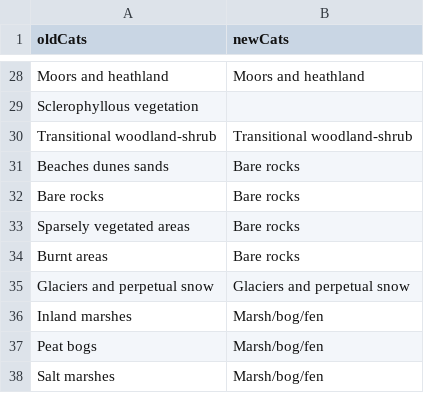
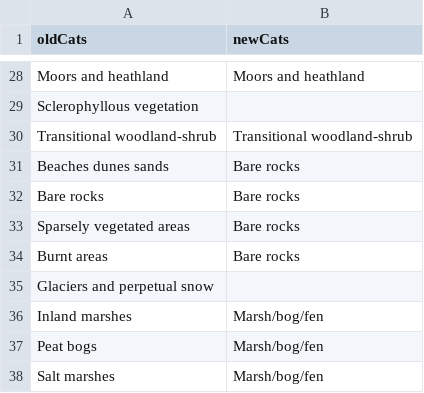
Before and after one commit to gjearevoll/BioDivMapping, a CSV file: data/external/corineReclassification.csv, drawn as a sheet; only a part is shown, gaps mark what is left out.

Commit message:
Remove glaciers from modelling run

```diff
--- a/data/external/corineReclassification.csv
+++ b/data/external/corineReclassification.csv
@@ -34,3 +34,3 @@ Sparsely vegetated areas,Bare rocks
 Burnt areas,Bare rocks
-Glaciers and perpetual snow,Glaciers and perpetual snow
+Glaciers and perpetual snow,
 Inland marshes,Marsh/bog/fen
```
